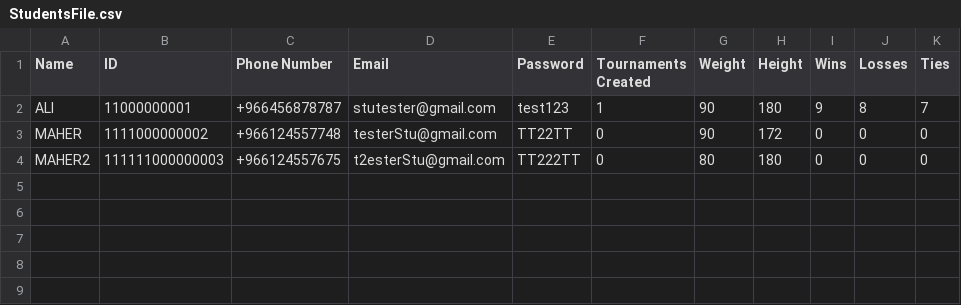
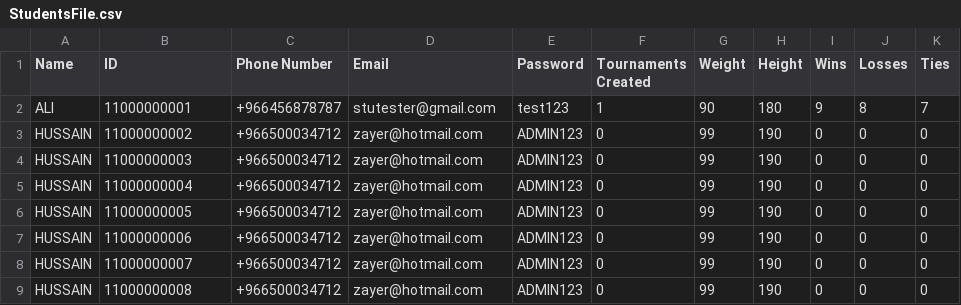
Before and after one commit to MossyVortex/TournamentManager, a CSV file: bin/StudentsFile.csv, drawn as a sheet; removed rows and columns are numbered as before the commit, all else as after; the diff names each change by its address in the sheet, - before the commit and + after, or states it on an @@ line.

```diff
--- a/bin/StudentsFile.csv
+++ b/bin/StudentsFile.csv
-row 3: MAHER | 1111000000002 | +966124557748 | testerStu@gmail.com | TT22TT | 0 | 90 | 172 | 0 | 0 | 0
-row 4: MAHER2 | 111111000000003 | +966124557675 | t2esterStu@gmail.com | TT222TT | 0 | 80 | 180 | 0 | 0 | 0
+row 3: HUSSAIN | 11000000002 | +966500034712 | zayer@hotmail.com | ADMIN123 | 0 | 99 | 190 | 0 | 0 | 0
+row 4: HUSSAIN | 11000000003 | +966500034712 | zayer@hotmail.com | ADMIN123 | 0 | 99 | 190 | 0 | 0 | 0
+row 5: HUSSAIN | 11000000004 | +966500034712 | zayer@hotmail.com | ADMIN123 | 0 | 99 | 190 | 0 | 0 | 0
+row 6: HUSSAIN | 11000000005 | +966500034712 | zayer@hotmail.com | ADMIN123 | 0 | 99 | 190 | 0 | 0 | 0
+row 7: HUSSAIN | 11000000006 | +966500034712 | zayer@hotmail.com | ADMIN123 | 0 | 99 | 190 | 0 | 0 | 0
+row 8: HUSSAIN | 11000000007 | +966500034712 | zayer@hotmail.com | ADMIN123 | 0 | 99 | 190 | 0 | 0 | 0
+row 9: HUSSAIN | 11000000008 | +966500034712 | zayer@hotmail.com | ADMIN123 | 0 | 99 | 190 | 0 | 0 | 0
```
Also changed, not shown: bin/AdminsFile.csv, src/AdminsFile.csv, 6 other files.
